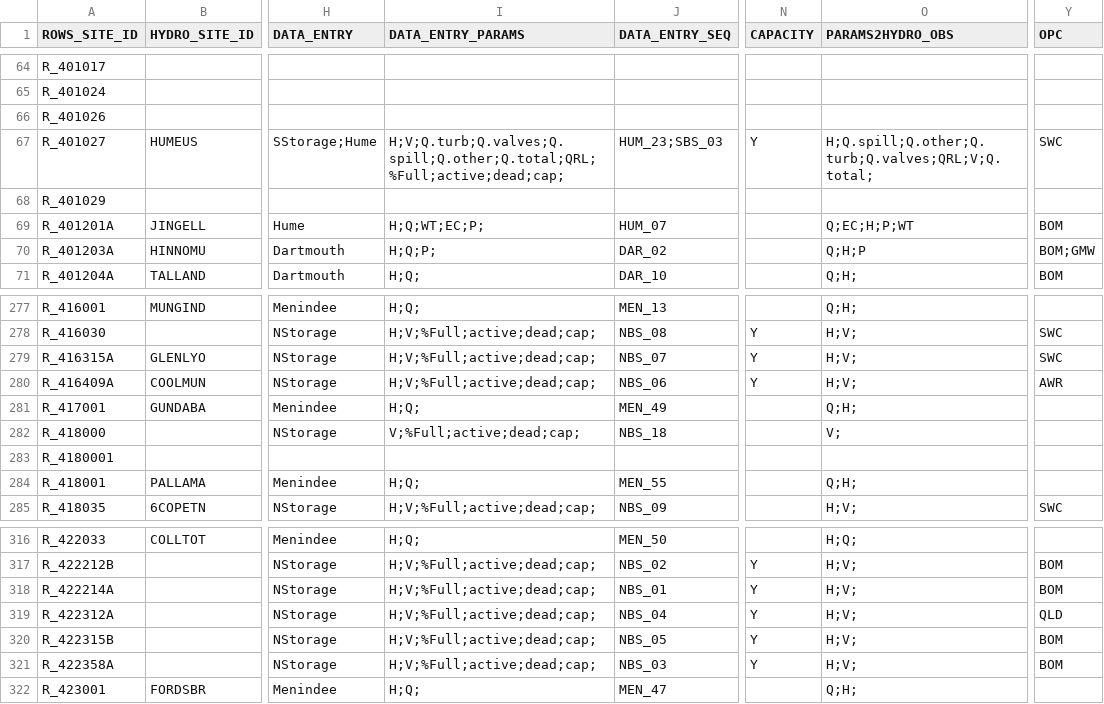
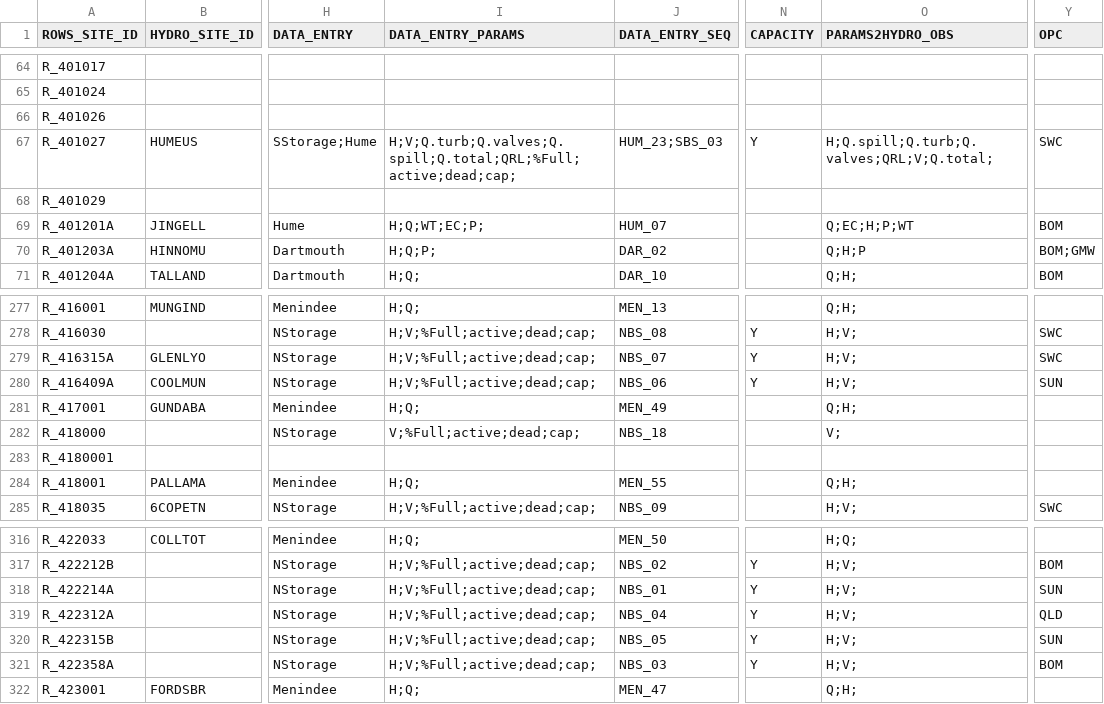
Before and after one commit to lawrenceMDBA/test, a CSV file: Config/MapLayerFiles/ROWS_Locations.csv, drawn as a sheet; only a part is shown, gaps mark what is left out; the diff names each change by its address in the sheet, - before the commit and + after, or states it on an @@ line.

Commit message:
Metadata updates - PRS

```diff
--- a/Config/MapLayerFiles/ROWS_Locations.csv
+++ b/Config/MapLayerFiles/ROWS_Locations.csv
-I67 (DATA_ENTRY_PARAMS): H;V;Q.turb;Q.valves;Q.spill;Q.other;Q.total;QRL;%Full;active;dead;cap;
+I67 (DATA_ENTRY_PARAMS): H;V;Q.turb;Q.valves;Q.spill;Q.total;QRL;%Full;active;dead;cap;
-O67 (PARAMS2HYDRO_OBS): H;Q.spill;Q.other;Q.turb;Q.valves;QRL;V;Q.total;
+O67 (PARAMS2HYDRO_OBS): H;Q.spill;Q.turb;Q.valves;QRL;V;Q.total;
-Y280 (OPC): AWR
+Y280 (OPC): SUN
-Y318 (OPC): BOM
+Y318 (OPC): SUN
-Y320 (OPC): BOM
+Y320 (OPC): SUN
```
